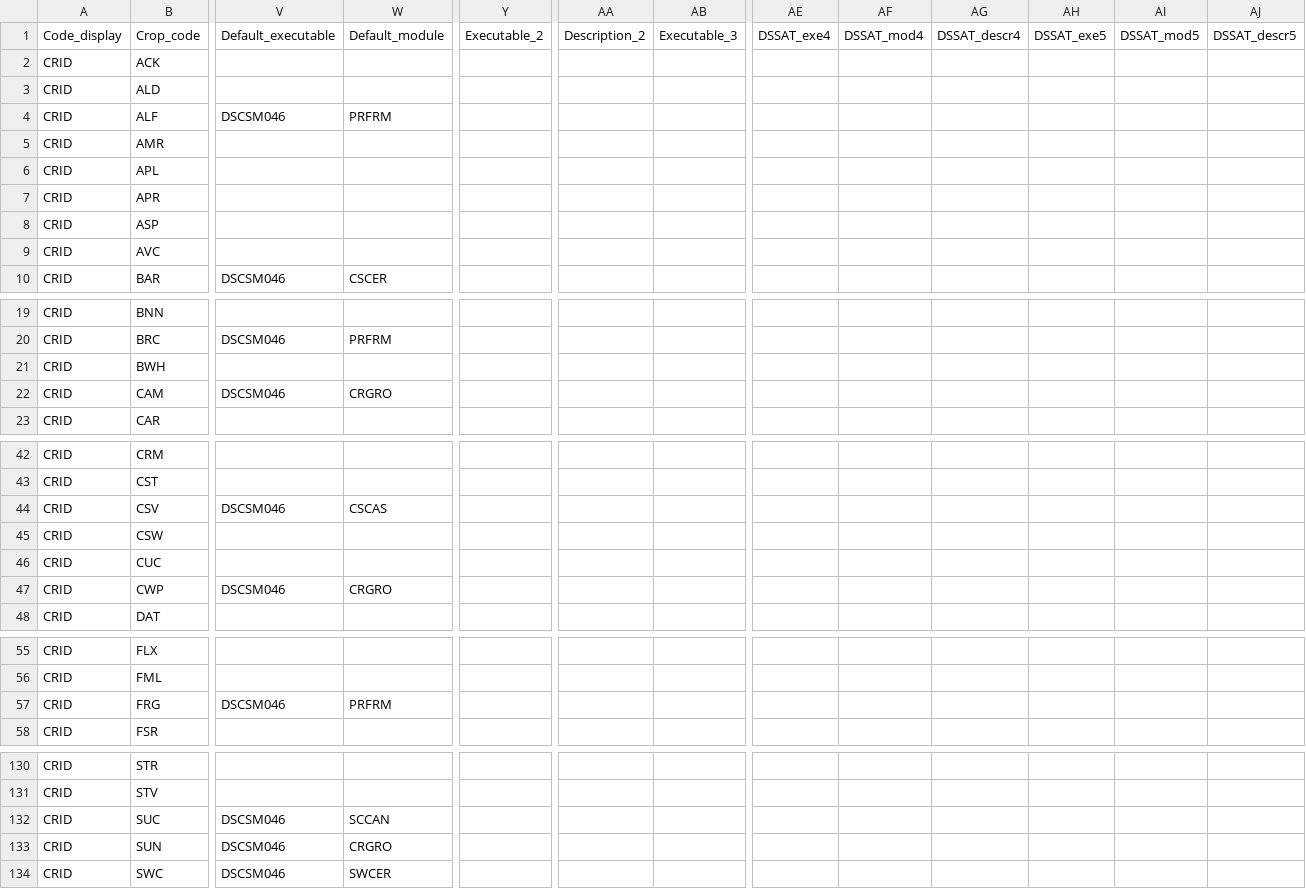
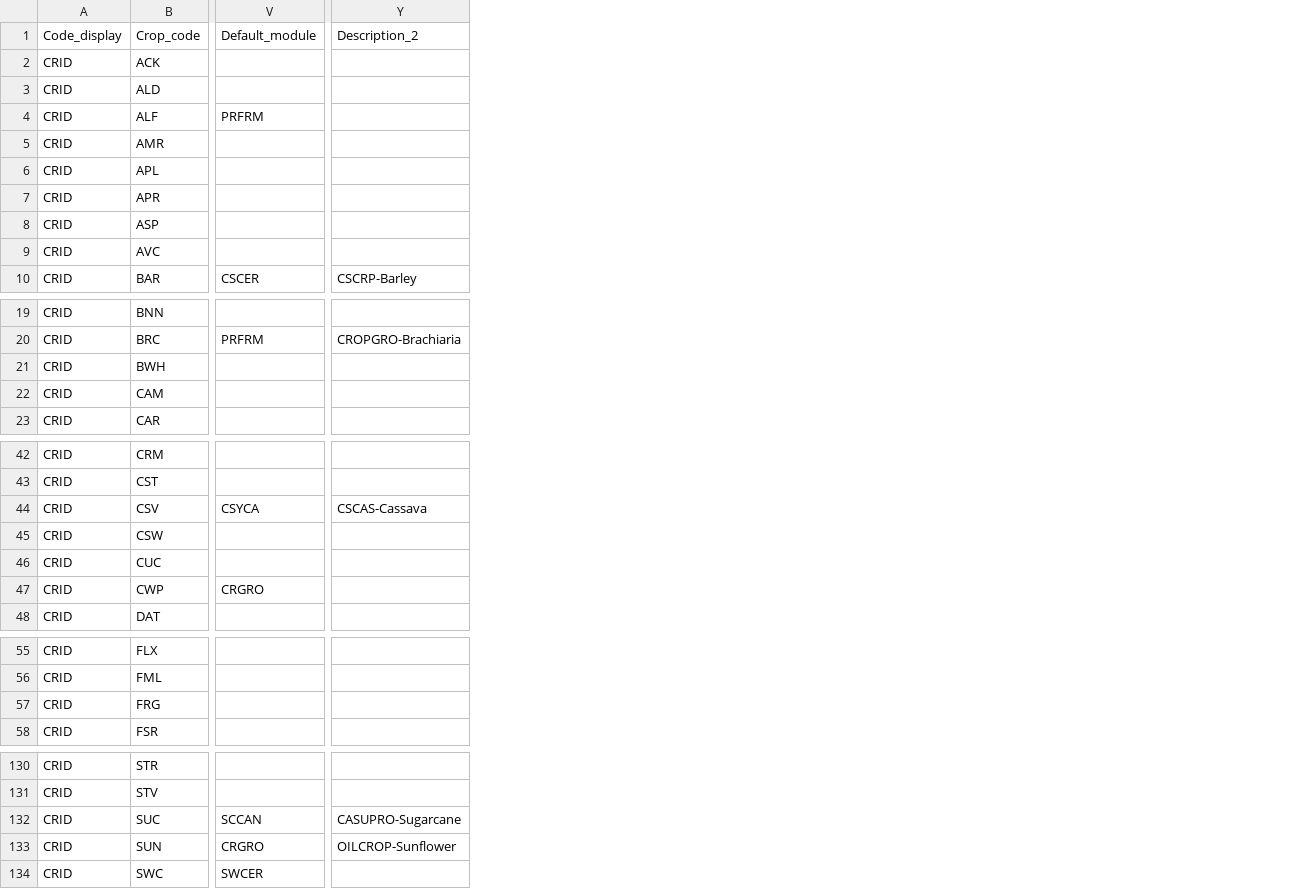
Before and after one commit to DSSAT/icasa-mvl, a CSV file: src/main/resources/icasa-mvl/crop_codes.csv, drawn as a sheet; only a part is shown, gaps mark what is left out; removed rows and columns are numbered as before the commit, all else as after; the diff covers the shown part only; the diff names each change by its address in the sheet, - before the commit and + after, or states it on an @@ line.

Commit message:
update fertilizer codes, crop codes
- delete form response tables

```diff
--- a/src/main/resources/icasa-mvl/crop_codes.csv
+++ b/src/main/resources/icasa-mvl/crop_codes.csv
-column V, rows 1-10: Default_executable |  |  | DSCSM046 |  |  |  |  |  | DSCSM046; rows 20-22: DSCSM046 |  | DSCSM046; rows 44-47: DSCSM046 |  |  | DSCSM046; row 57: DSCSM046; rows 132-134: all DSCSM046
-column Y, row 1: Executable_2
-column AA, row 1: Description_2
-column AB, row 1: Executable_3
+column Y, rows 1-10: Description_2 |  |  |  |  |  |  |  |  | CSCRP-Barley; row 20: CROPGRO-Brachiaria; row 44: CSCAS-Cassava; rows 132-133: CASUPRO-Sugarcane | OILCROP-Sunflower
-column AE, row 1: DSSAT_exe4
-column AF, row 1: DSSAT_mod4
-column AG, row 1: DSSAT_descr4
-column AH, row 1: DSSAT_exe5
-column AI, row 1: DSSAT_mod5
-column AJ, row 1: DSSAT_descr5
-V22: CRGRO
+V22: (empty)
-V44: CSCAS
+V44: CSYCA
-V57: PRFRM
+V57: (empty)
```
Also changed, not shown: 15 edited cells elsewhere in this file, src/main/resources/icasa-mvl/management_codes.csv, 2 other files.
